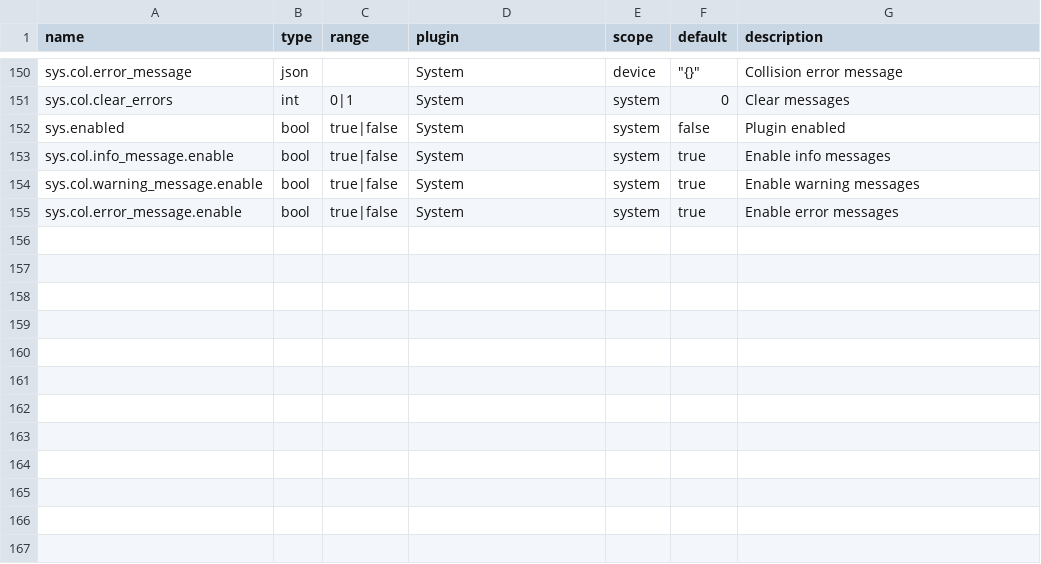
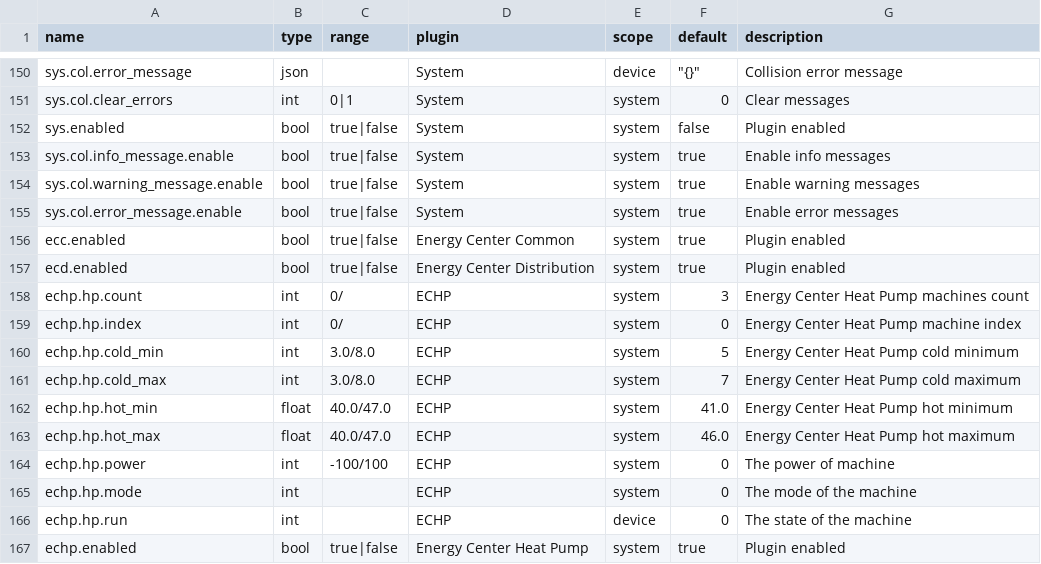
Before and after one commit to bgerp/ztm, a CSV file: registers.csv, drawn as a sheet; only a part is shown, gaps mark what is left out; the diff names each change by its address in the sheet, - before the commit and + after, or states it on an @@ line.

Commit message:
Add registers for echp plugin

```diff
--- a/registers.csv
+++ b/registers.csv
+row 156: ecc.enabled | bool | true|false | Energy Center Common | system | true | Plugin enabled
+row 157: ecd.enabled | bool | true|false | Energy Center Distribution | system | true | Plugin enabled
+row 158: echp.hp.count | int | 0/ | ECHP | system | 3 | Energy Center Heat Pump machines count
+row 159: echp.hp.index | int | 0/ | ECHP | system | 0 | Energy Center Heat Pump machine index
+row 160: echp.hp.cold_min | int | 3.0/8.0 | ECHP | system | 5 | Energy Center Heat Pump cold minimum
+row 161: echp.hp.cold_max | int | 3.0/8.0 | ECHP | system | 7 | Energy Center Heat Pump cold maximum
+row 162: echp.hp.hot_min | float | 40.0/47.0 | ECHP | system | 41.0 | Energy Center Heat Pump hot minimum
+row 163: echp.hp.hot_max | float | 40.0/47.0 | ECHP | system | 46.0 | Energy Center Heat Pump hot maximum
+row 164: echp.hp.power | int | -100/100 | ECHP | system | 0 | The power of machine
+row 165: echp.hp.mode | int |  | ECHP | system | 0 | The mode of the machine
+row 166: echp.hp.run | int |  | ECHP | device | 0 | The state of the machine
+row 167: echp.enabled | bool | true|false | Energy Center Heat Pump | system | true | Plugin enabled
```
Also changed, not shown: 1 other file.
